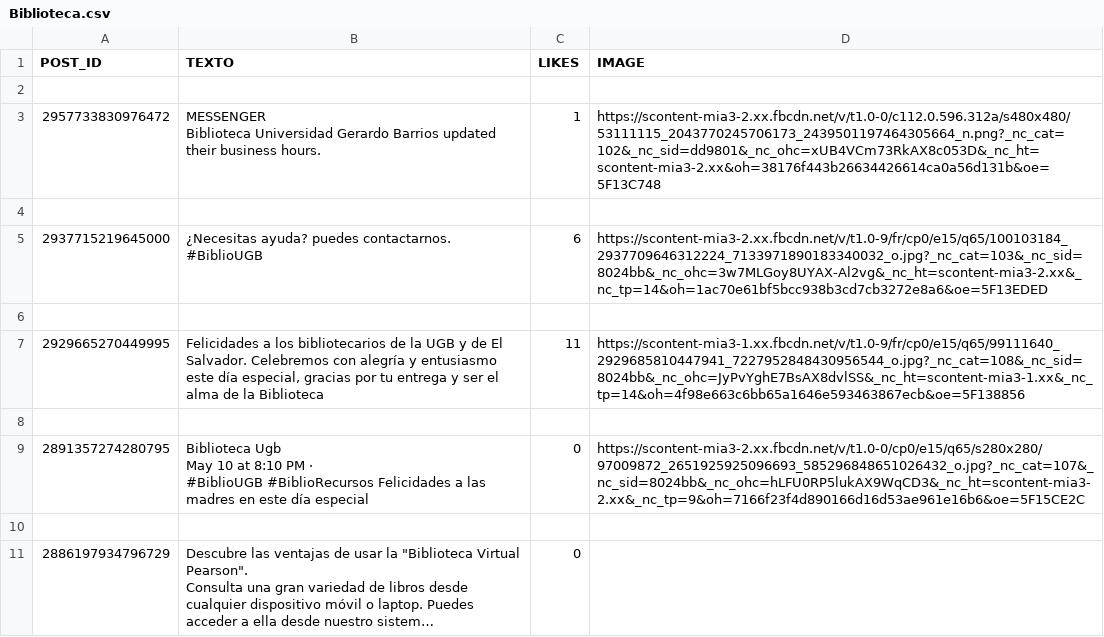
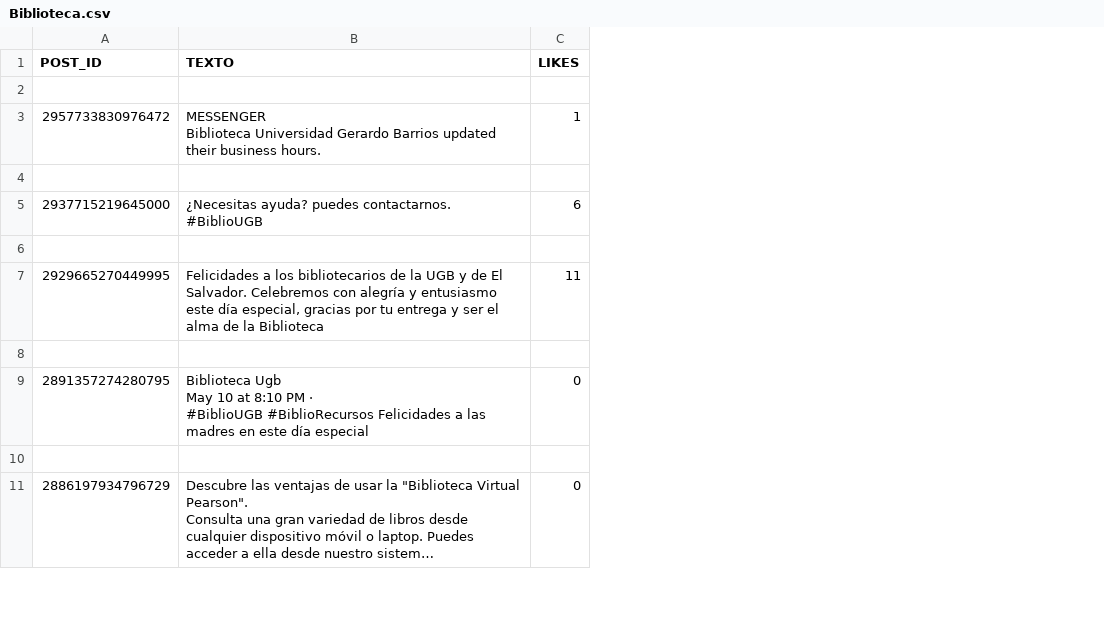
Before and after one commit to Kathia918/programacioniv, a CSV file: Biblioteca.csv, drawn as a sheet; only a part is shown; long unchanged cells end in …; the diff names each change by its address in the sheet, - before the commit and + after, or states it on an @@ line.

```diff
--- a/Biblioteca.csv
+++ b/Biblioteca.csv
-column D (IMAGE), rows 3-9: https://scontent-mia3-2.xx.fbcdn.net/v/t1.0-0/c112.0.596.312a/s480x480/53111115_2043770245706173_2439501197464305664_n.png?_nc_cat=102&_nc_sid=dd9801&_nc_ohc=xUB4VCm73RkAX8c053D&_nc_ht=scontent-mia3-2.xx&oh=38176f443b26634426614ca0a56d131b&oe=5F13C748 |  | https://scontent-mia3-2.xx.fbcdn.net/v/t1.0-9/fr/cp0/e15/q65/100103184_2937709646312224_7133971890183340032_o.jpg?_nc_cat=103&_nc_sid=8024bb&_nc_ohc=3w7MLGoy8UYAX-Al2vg&_nc_ht=scontent-mia3-2.xx&_nc_tp=14&oh=1ac70e61bf5bcc938b3cd7cb3272e8a6&oe=5F13EDED |  | https://scontent-mia3-1.xx.fbcdn.net/v/t1.0-9/fr/cp0/e15/q65/99111640_2929685810447941_7227952848430956544_o.jpg?_nc_cat=108&_nc_sid=8024bb&_nc_ohc=JyPvYghE7BsAX8dvlSS&_nc_ht=scontent-mia3-1.xx&_nc_tp=14&oh=4f98e663c6bb65a1646e593463867ecb&oe=5F138856 |  | https://scontent-mia3-2.xx.fbcdn.net/v/t1.0-0/cp0/e15/q65/s280x280/97009872_2651925925096693_585296848651026432_o.jpg?_nc_cat=107&_nc_sid=8024bb&_nc_ohc=hLFU0RP5lukAX9WqCD3&_nc_ht=scontent-mia3-2.xx&_nc_tp=9&oh=7166f23f4d890166d16d53ae961e16b6&oe=5F15CE2C
```
Also changed, not shown: 1 other file.
